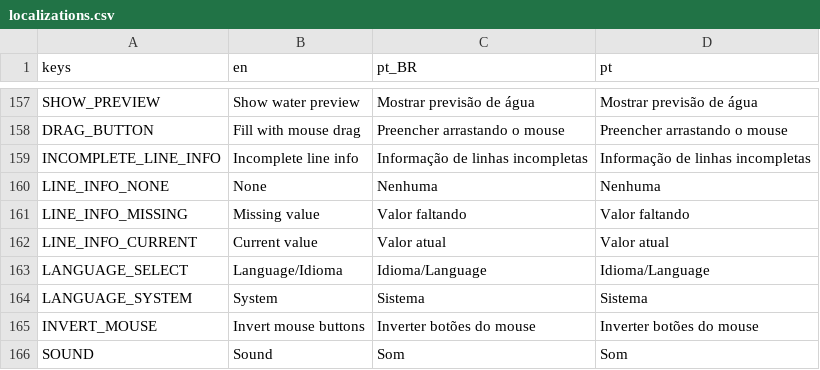
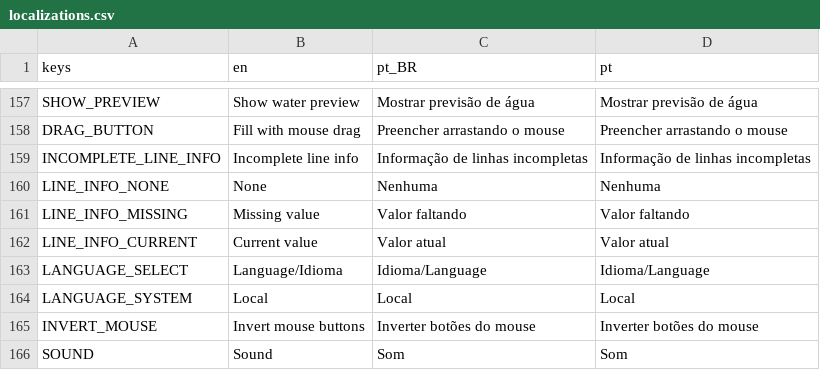
Before and after one commit to MarvellousSoft/liquidum, a CSV file: project/localization/localizations.csv, drawn as a sheet; only a part is shown, gaps mark what is left out.

```diff
--- a/project/localization/localizations.csv
+++ b/project/localization/localizations.csv
@@ -163,3 +163,3 @@ LINE_INFO_CURRENT,Current value,Valor atual,Valor atual
 LANGUAGE_SELECT,Language/Idioma,Idioma/Language,Idioma/Language
-LANGUAGE_SYSTEM,System,Sistema,Sistema
+LANGUAGE_SYSTEM,Local,Local,Local
 INVERT_MOUSE,Invert mouse buttons,Inverter botões do mouse,Inverter botões do mouse
```
Also changed, not shown: 2 other files.
